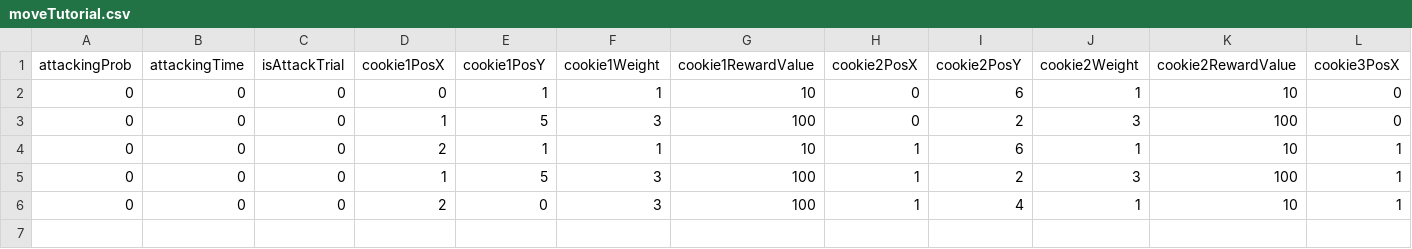
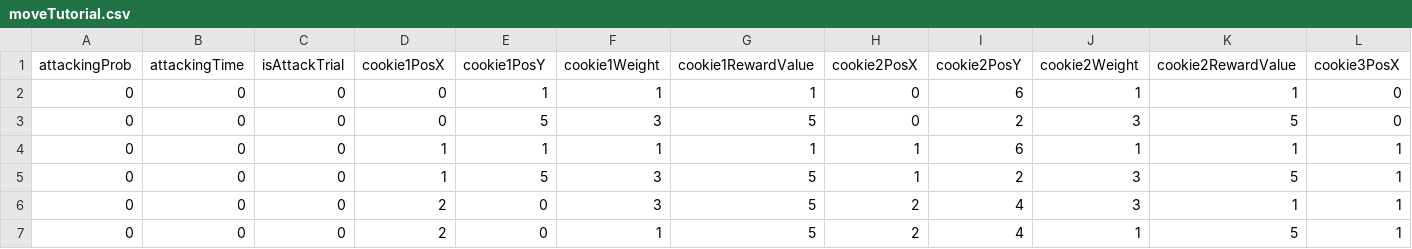
Before and after one commit to nssokada/LimaTaskMain, a CSV file: Assets/Resources/Conditions/moveTutorial.csv, drawn as a sheet; only a part is shown; addresses are those after the commit; rows hold the shown columns only; the diff names each change by its address in the sheet, - before the commit and + after, or states it on an @@ line.

```diff
--- a/Assets/Resources/Conditions/moveTutorial.csv
+++ b/Assets/Resources/Conditions/moveTutorial.csv
-G2 (cookie1RewardValue): 10
+G2 (cookie1RewardValue): 1
-K2 (cookie2RewardValue): 10
+K2 (cookie2RewardValue): 1
-D3 (cookie1PosX): 1
+D3 (cookie1PosX): 0
-G3 (cookie1RewardValue): 100
+G3 (cookie1RewardValue): 5
-K3 (cookie2RewardValue): 100
+K3 (cookie2RewardValue): 5
-D4 (cookie1PosX): 2
+D4 (cookie1PosX): 1
-G4 (cookie1RewardValue): 10
+G4 (cookie1RewardValue): 1
-K4 (cookie2RewardValue): 10
+K4 (cookie2RewardValue): 1
-G5 (cookie1RewardValue): 100
+G5 (cookie1RewardValue): 5
-K5 (cookie2RewardValue): 100
+K5 (cookie2RewardValue): 5
+row 6: 0 | 0 | 0 | 2 | 0 | 3 | 5 | 2 | 4 | 3 | 1 | 1
-F7 (cookie1Weight): 3
+F7 (cookie1Weight): 1
-G7 (cookie1RewardValue): 100
+G7 (cookie1RewardValue): 5
-H7 (cookie2PosX): 1
+H7 (cookie2PosX): 2
-K7 (cookie2RewardValue): 10
+K7 (cookie2RewardValue): 5
```
Also changed, not shown: Assets/Resources/Conditions/condition_0.csv, Assets/Resources/Conditions/gameTutorial.csv, 34 other files.
